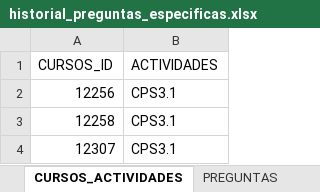
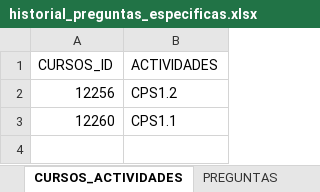
Before and after one commit to David-Morales-Norato/HistorialDePreguntas, an Excel workbook: datos/historial_preguntas_especificas.xlsx, sheet CURSOS_ACTIVIDADES, drawn as a sheet; values as stored, in another font and other column widths than the file's, no borders; removed rows and columns are numbered as before the commit, all else as after; the diff names each change by its address in the sheet, - before the commit and + after, or states it on an @@ line.

```diff
--- a/datos/historial_preguntas_especificas.xlsx (sheet CURSOS_ACTIVIDADES)
+++ b/datos/historial_preguntas_especificas.xlsx (sheet CURSOS_ACTIVIDADES)
-B2 (ACTIVIDADES): CPS3.1
+B2 (ACTIVIDADES): CPS1.2
-row 3: 12258 | CPS3.1
-row 4: 12307 | CPS3.1
+row 3: 12260 | CPS1.1
```
Also changed, not shown: sheet PREGUNTAS, datos/historial_tods_preguntas.xlsx, 17 other files.
